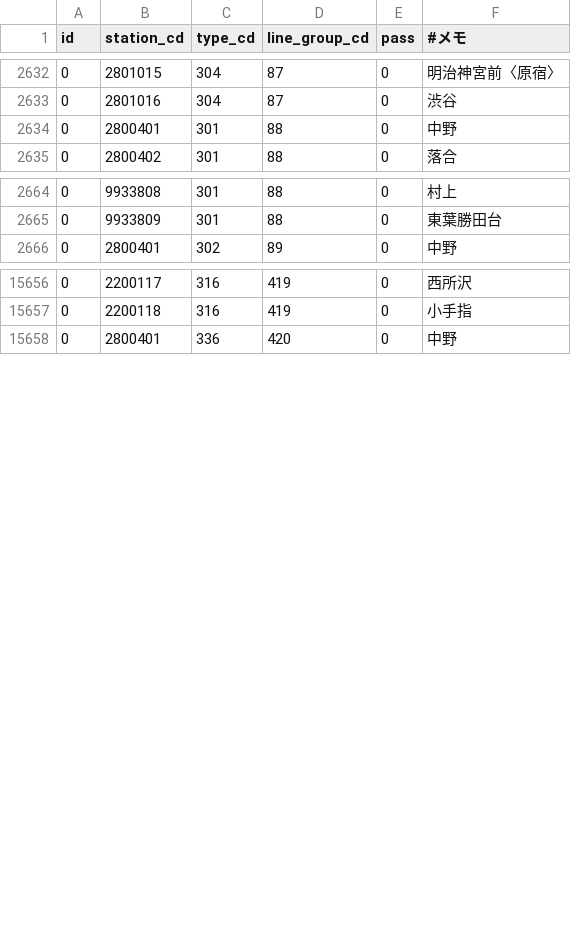
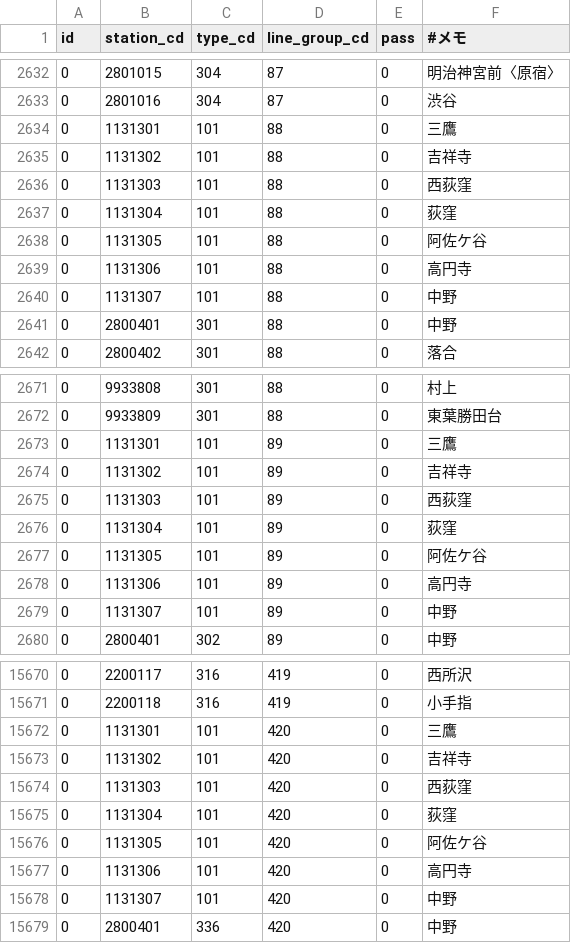
Before and after one commit to TrainLCD/StationAPI, a CSV file: data/5!station_station_types.csv, drawn as a sheet; only a part is shown, gaps mark what is left out; the diff names each change by its address in the sheet, - before the commit and + after, or states it on an @@ line.

Commit message:
地下鉄東西線直通データ改良

```diff
--- a/data/5!station_station_types.csv
+++ b/data/5!station_station_types.csv
+row 2634: 0 | 1131301 | 101 | 88 | 0 | 三鷹
+row 2635: 0 | 1131302 | 101 | 88 | 0 | 吉祥寺
+row 2636: 0 | 1131303 | 101 | 88 | 0 | 西荻窪
+row 2637: 0 | 1131304 | 101 | 88 | 0 | 荻窪
+row 2638: 0 | 1131305 | 101 | 88 | 0 | 阿佐ケ谷
+row 2639: 0 | 1131306 | 101 | 88 | 0 | 高円寺
+row 2640: 0 | 1131307 | 101 | 88 | 0 | 中野
+row 2673: 0 | 1131301 | 101 | 89 | 0 | 三鷹
+row 2674: 0 | 1131302 | 101 | 89 | 0 | 吉祥寺
+row 2675: 0 | 1131303 | 101 | 89 | 0 | 西荻窪
+row 2676: 0 | 1131304 | 101 | 89 | 0 | 荻窪
+row 2677: 0 | 1131305 | 101 | 89 | 0 | 阿佐ケ谷
+row 2678: 0 | 1131306 | 101 | 89 | 0 | 高円寺
+row 2679: 0 | 1131307 | 101 | 89 | 0 | 中野
+row 15672: 0 | 1131301 | 101 | 420 | 0 | 三鷹
+row 15673: 0 | 1131302 | 101 | 420 | 0 | 吉祥寺
+row 15674: 0 | 1131303 | 101 | 420 | 0 | 西荻窪
+row 15675: 0 | 1131304 | 101 | 420 | 0 | 荻窪
+row 15676: 0 | 1131305 | 101 | 420 | 0 | 阿佐ケ谷
+row 15677: 0 | 1131306 | 101 | 420 | 0 | 高円寺
+row 15678: 0 | 1131307 | 101 | 420 | 0 | 中野
```
